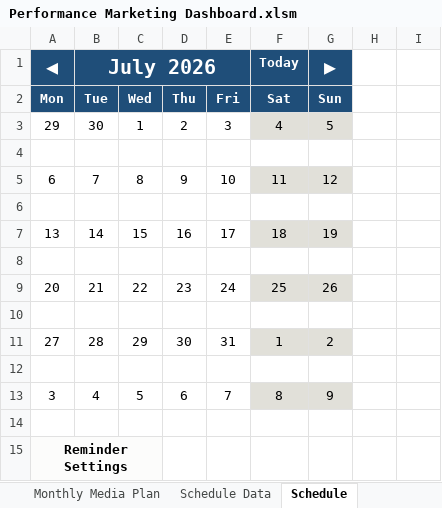
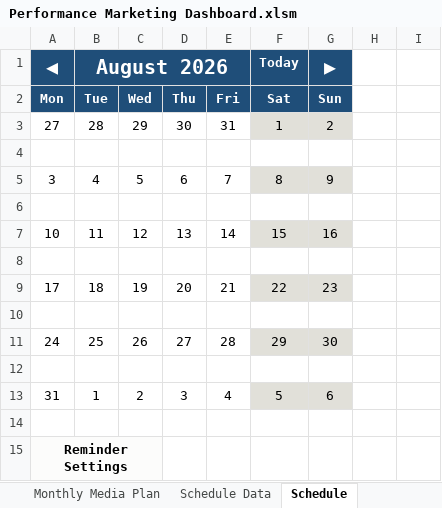
Before and after one commit to toni-totov/performance-marketing-dashboard, an Excel workbook: Performance Marketing Dashboard.xlsm, sheet Schedule, drawn as a sheet; values as stored, in another font and other column widths than the file's, no borders; conditional formats not drawn; removed rows and columns are numbered as before the commit, all else as after; the diff names each change by its address in the sheet, - before the commit and + after, or states it on an @@ line.

```diff
--- a/Performance Marketing Dashboard.xlsm (sheet Schedule)
+++ b/Performance Marketing Dashboard.xlsm (sheet Schedule)
-B1 (Tue): July 2026
+B1 (Tue): August 2026
-row 3: 29 | 30 | 1 | 2 | 3 | 4 | 5
-row 4: (empty)
-row 5: 6 | 7 | 8 | 9 | 10 | 11 | 12
-row 6: (empty)
-row 7: 13 | 14 | 15 | 16 | 17 | 18 | 19
-row 8: (empty)
-row 9: 20 | 21 | 22 | 23 | 24 | 25 | 26
-row 10: (empty)
+row 6: (empty)
+row 7: 10 | 11 | 12 | 13 | 14 | 15 | 16
+row 8: (empty)
+row 9: 17 | 18 | 19 | 20 | 21 | 22 | 23
+row 10: (empty)
+row 11: 24 | 25 | 26 | 27 | 28 | 29 | 30
+row 12: (empty)
+row 13: 31 | 1 | 2 | 3 | 4 | 5 | 6
```
Also changed, not shown: sheet Tasks, sheet Calendar, sheet Campaigns, sheet Monthly Media Plan, formulas that keep their value, hidden cells, charts or pictures, 17 other files.
